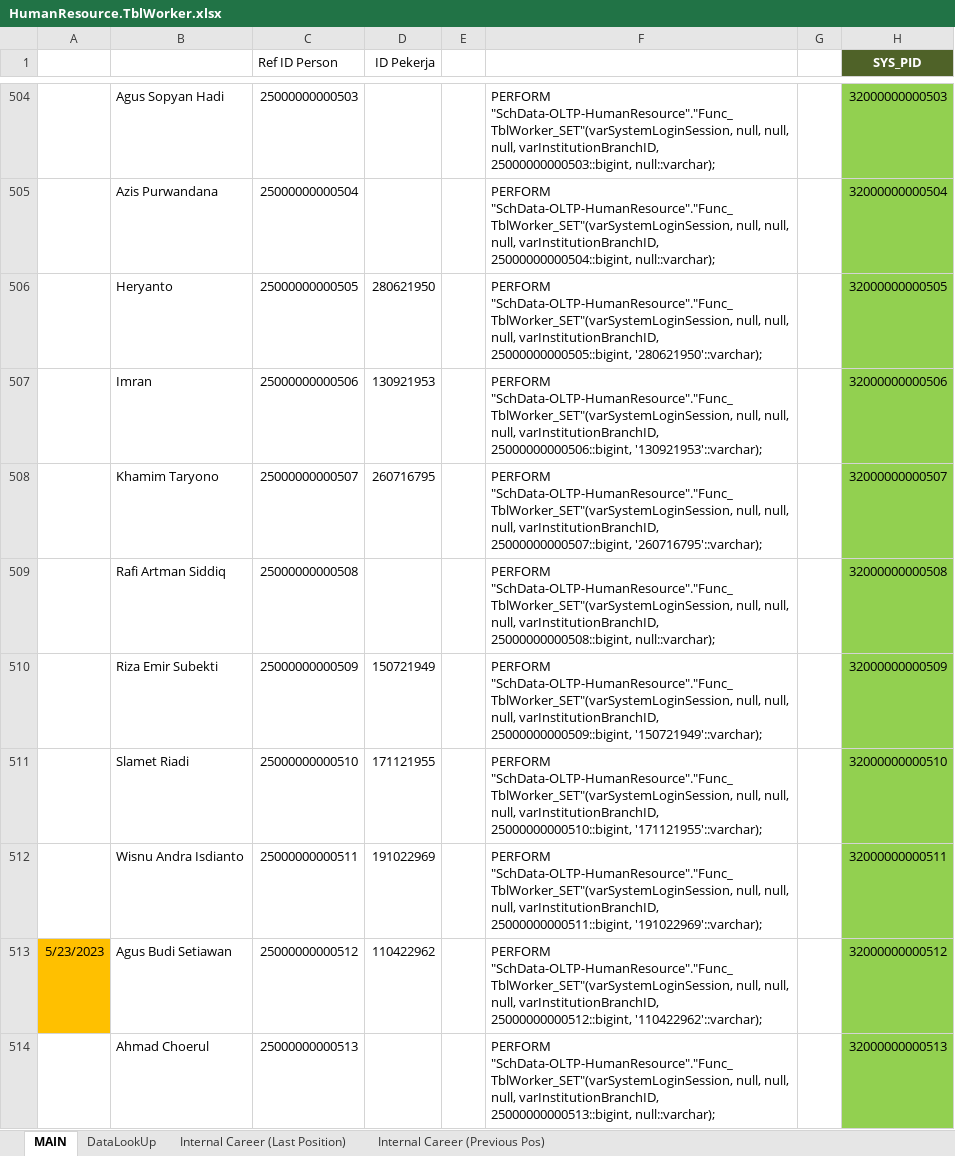
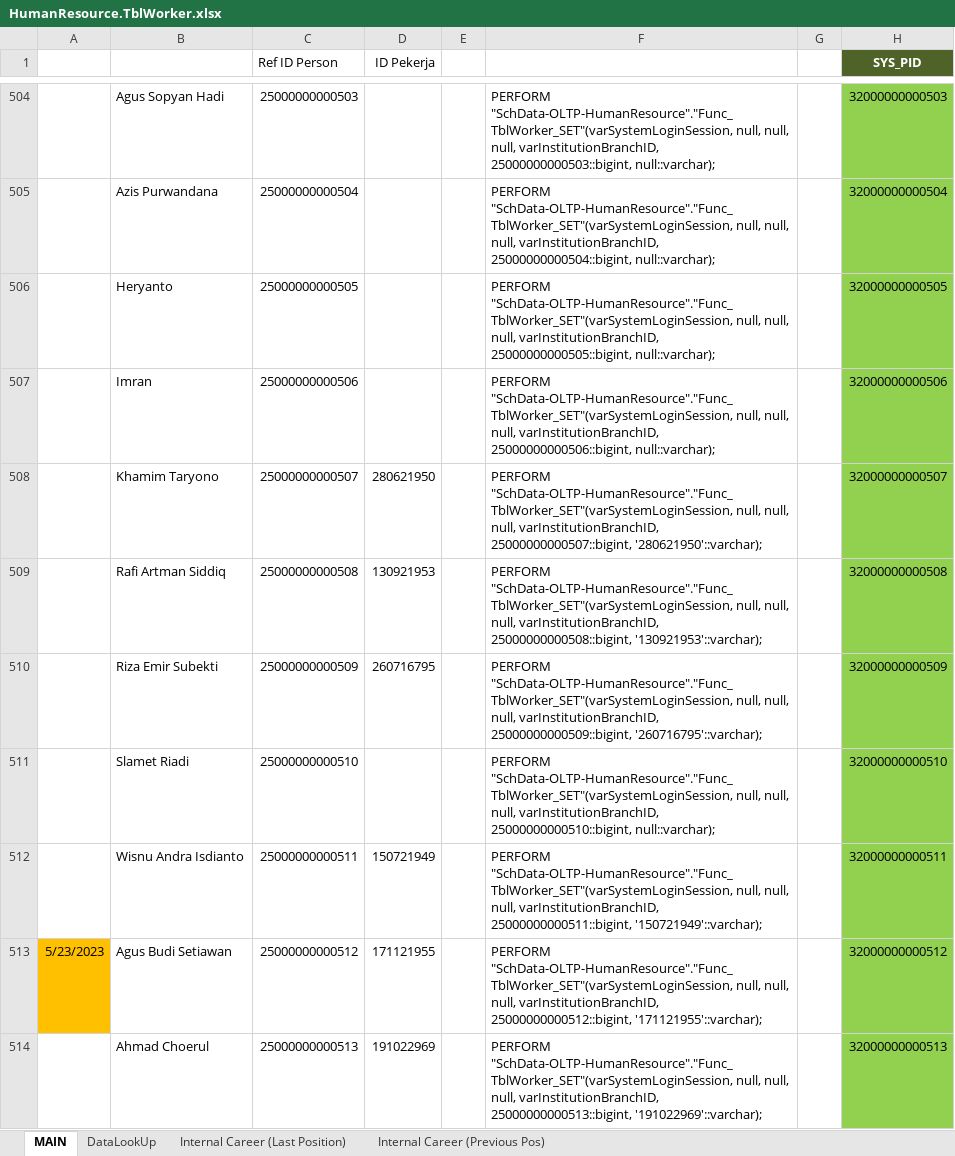
Before and after one commit to ptqdctechnologies/ERPReborn, an Excel workbook: Documentation/Documents/SQL Generator/Data Initial/HumanResource.TblWorker.xlsx, sheet MAIN, drawn as a sheet; only a part is shown, gaps mark what is left out; values as stored, in another font and other column widths than the file's, no borders; the diff covers the shown part only; the diff names each change by its address in the sheet, - before the commit and + after, or states it on an @@ line.

```diff
--- a/Documentation/Documents/SQL Generator/Data Initial/HumanResource.TblWorker.xlsx (sheet MAIN)
+++ b/Documentation/Documents/SQL Generator/Data Initial/HumanResource.TblWorker.xlsx (sheet MAIN)
-D506 (ID Pekerja): 280621950
+D506 (ID Pekerja): (empty)
-F506: …varInstitutionBranchID, 25000000000505::bigint, '280621950'::varchar);
+F506: …varInstitutionBranchID, 25000000000505::bigint, null::varchar);
-D507 (ID Pekerja): 130921953
+D507 (ID Pekerja): (empty)
-F507: …varInstitutionBranchID, 25000000000506::bigint, '130921953'::varchar);
+F507: …varInstitutionBranchID, 25000000000506::bigint, null::varchar);
-D508 (ID Pekerja): 260716795
+D508 (ID Pekerja): 280621950
-F508: …varInstitutionBranchID, 25000000000507::bigint, '260716795'::varchar);
+F508: …varInstitutionBranchID, 25000000000507::bigint, '280621950'::varchar);
-D509 (ID Pekerja): (empty)
+D509 (ID Pekerja): 130921953
-F509: …varInstitutionBranchID, 25000000000508::bigint, null::varchar);
+F509: …varInstitutionBranchID, 25000000000508::bigint, '130921953'::varchar);
-D510 (ID Pekerja): 150721949
+D510 (ID Pekerja): 260716795
-F510: …varInstitutionBranchID, 25000000000509::bigint, '150721949'::varchar);
+F510: …varInstitutionBranchID, 25000000000509::bigint, '260716795'::varchar);
-D511 (ID Pekerja): 171121955
+D511 (ID Pekerja): (empty)
-F511: …varInstitutionBranchID, 25000000000510::bigint, '171121955'::varchar);
+F511: …varInstitutionBranchID, 25000000000510::bigint, null::varchar);
-D512 (ID Pekerja): 191022969
+D512 (ID Pekerja): 150721949
-F512: …varInstitutionBranchID, 25000000000511::bigint, '191022969'::varchar);
+F512: …varInstitutionBranchID, 25000000000511::bigint, '150721949'::varchar);
-D513 (ID Pekerja): 110422962
+D513 (ID Pekerja): 171121955
-F513: …varInstitutionBranchID, 25000000000512::bigint, '110422962'::varchar);
+F513: …varInstitutionBranchID, 25000000000512::bigint, '171121955'::varchar);
-D514 (ID Pekerja): (empty)
+D514 (ID Pekerja): 191022969
-F514: …varInstitutionBranchID, 25000000000513::bigint, null::varchar);
+F514: …varInstitutionBranchID, 25000000000513::bigint, '191022969'::varchar);
```
Also changed, not shown: 266 edited cells elsewhere in this sheet, sheet DataLookUp, formulas that keep their value, Documentation/Documents/SQL Generator/Data Initial/Master - Institution.xlsx, Documentation/Documents/SQL Generator/Data Initial/Master.TblBank.xlsx, 3 other files.
